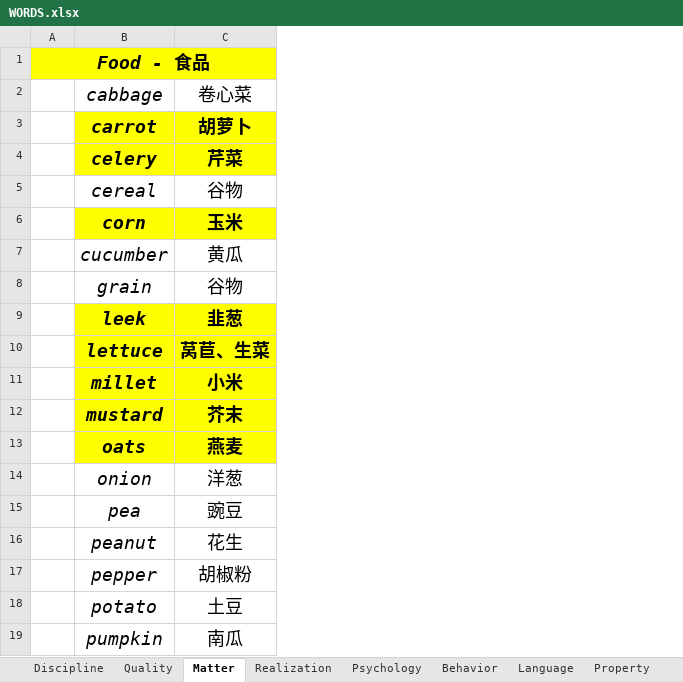
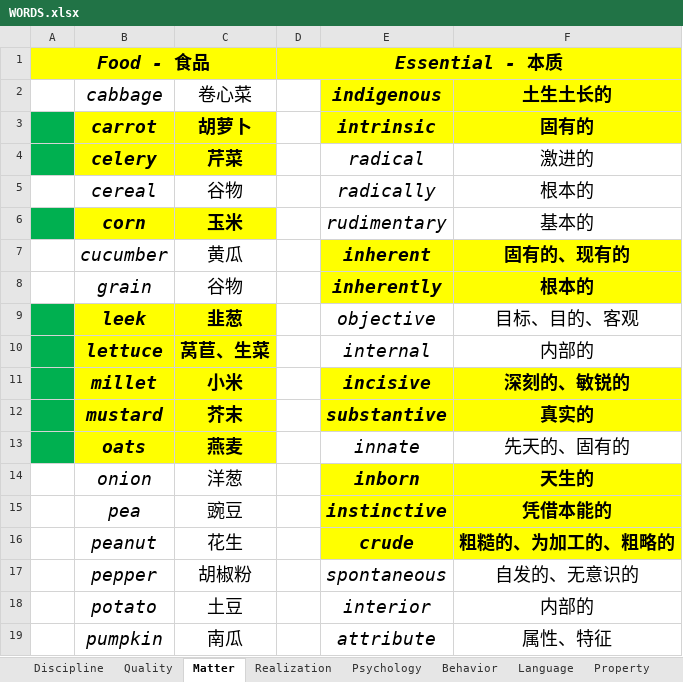
Before and after one commit to k-ning/RECORDING, an Excel workbook: WORDS.xlsx, sheet Matter, drawn as a sheet; only a part is shown; values as stored, in another font and other column widths than the file's, no borders; the diff covers the shown part only; the diff names each change by its address in the sheet, - before the commit and + after, or states it on an @@ line.

Commit message:
Update WORDS.xlsx

```diff
--- a/WORDS.xlsx (sheet Matter)
+++ b/WORDS.xlsx (sheet Matter)
+column D, row 1: Essential - 本质
+column E (indigenous), rows 3-19: intrinsic | radical | radically | rudimentary | inherent | inherently | objective | internal | incisive | substantive | innate | inborn | instinctive | crude | spontaneous | interior | attribute
+column F (土生土长的), rows 3-19: 固有的 | 激进的 | 根本的 | 基本的 | 固有的、现有的 | 根本的 | 目标、目的、客观 | 内部的 | 深刻的、敏锐的 | 真实的 | 先天的、固有的 | 天生的 | 凭借本能的 | 粗糙的、为加工的、粗略的 | 自发的、无意识的 | 内部的 | 属性、特征
-A3:A4 fill: none
+A3:A4 fill: #00B050
-A6 fill: none
+A6 fill: #00B050
-A9:A13 fill: none
+A9:A13 fill: #00B050
```
Also changed, not shown: cell formats elsewhere in this sheet.
